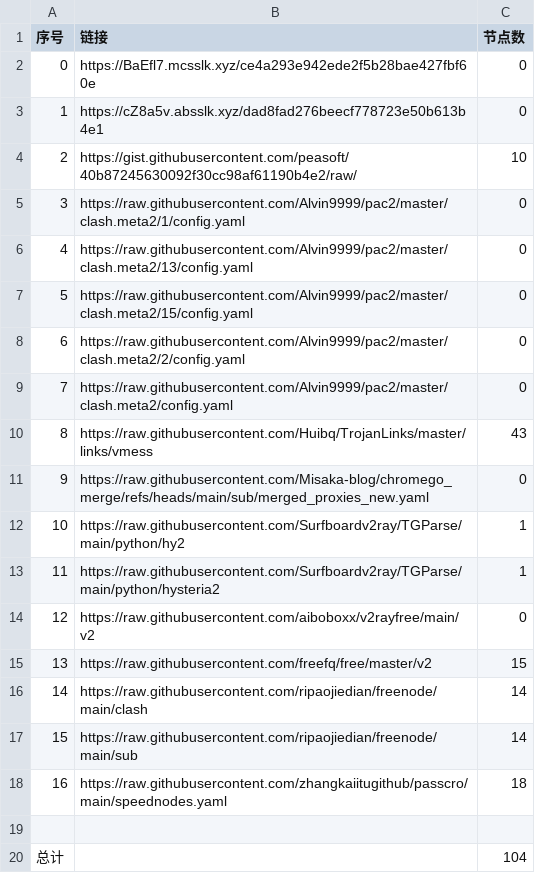
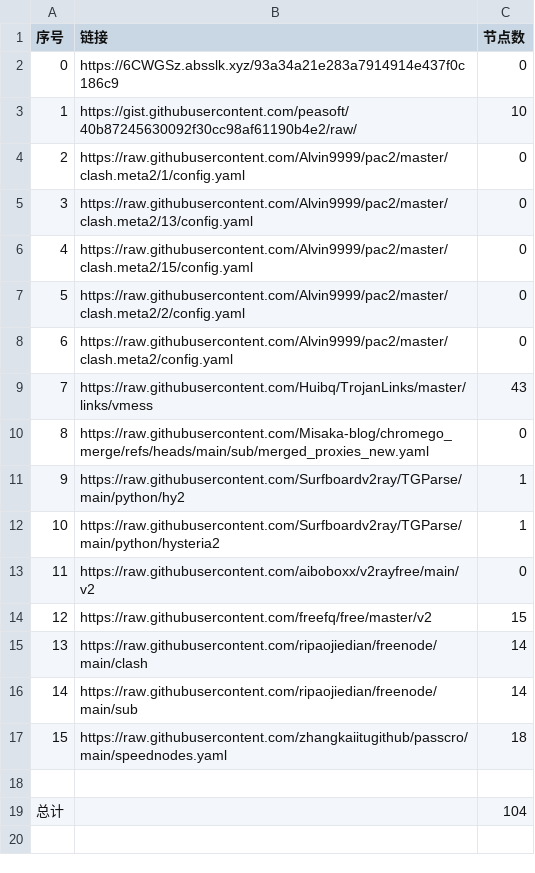
Before and after one commit to liuhtt/liunomorewalls, a CSV file: list_result.csv, drawn as a sheet; removed rows and columns are numbered as before the commit, all else as after; the diff names each change by its address in the sheet, - before the commit and + after, or states it on an @@ line.

```diff
--- a/list_result.csv
+++ b/list_result.csv
-row 2: 0 | https://BaEfl7.mcsslk.xyz/ce4a293e942ede2f5b28bae427fbf60e | 0
@@ column A (序号) renumbered between rows 2 and 17 @@
-B2 (链接): https://cZ8a5v.absslk.xyz/dad8fad276beecf778723e50b613b4e1
+B2 (链接): https://6CWGSz.absslk.xyz/93a34a21e283a7914914e437f0c186c9
```
Also changed, not shown: 15 other files.
